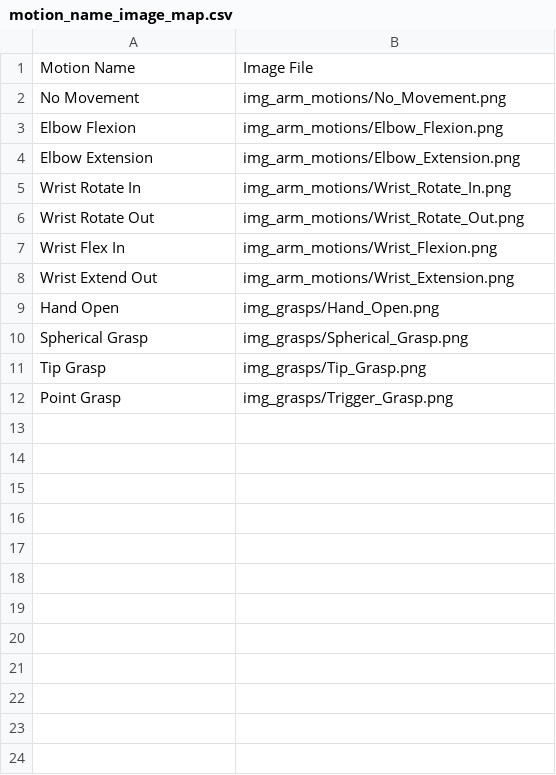
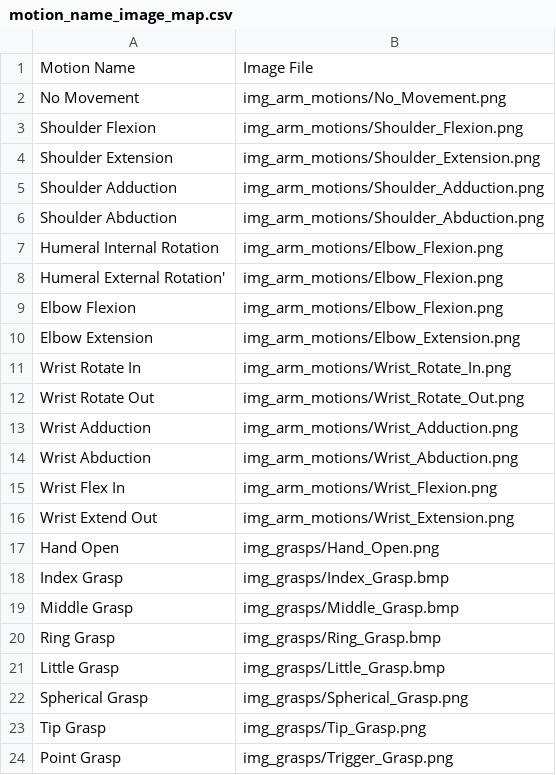
Before and after one commit to liao21/OHSU-Capstone-2021, a CSV file: python/www/mplHome/motion_name_image_map.csv, drawn as a sheet; the diff names each change by its address in the sheet, - before the commit and + after, or states it on an @@ line.

Commit message:
Updated class names

```diff
--- a/python/www/mplHome/motion_name_image_map.csv
+++ b/python/www/mplHome/motion_name_image_map.csv
+row 3: Shoulder Flexion | img_arm_motions/Shoulder_Flexion.png
+row 4: Shoulder Extension | img_arm_motions/Shoulder_Extension.png
+row 5: Shoulder Adduction | img_arm_motions/Shoulder_Adduction.png
+row 6: Shoulder Abduction | img_arm_motions/Shoulder_Abduction.png
+row 7: Humeral Internal Rotation | img_arm_motions/Elbow_Flexion.png
+row 8: Humeral External Rotation' | img_arm_motions/Elbow_Flexion.png
+row 13: Wrist Adduction | img_arm_motions/Wrist_Adduction.png
+row 14: Wrist Abduction | img_arm_motions/Wrist_Abduction.png
+row 18: Index Grasp | img_grasps/Index_Grasp.bmp
+row 19: Middle Grasp | img_grasps/Middle_Grasp.bmp
+row 20: Ring Grasp | img_grasps/Ring_Grasp.bmp
+row 21: Little Grasp | img_grasps/Little_Grasp.bmp
```
Also changed, not shown: 5 other files.
